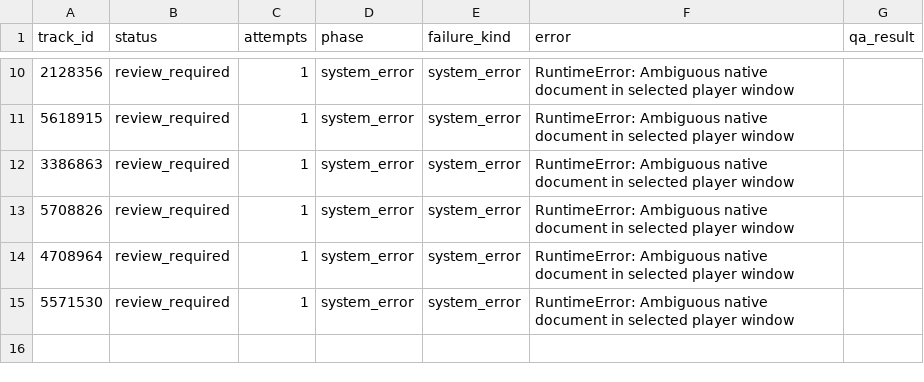
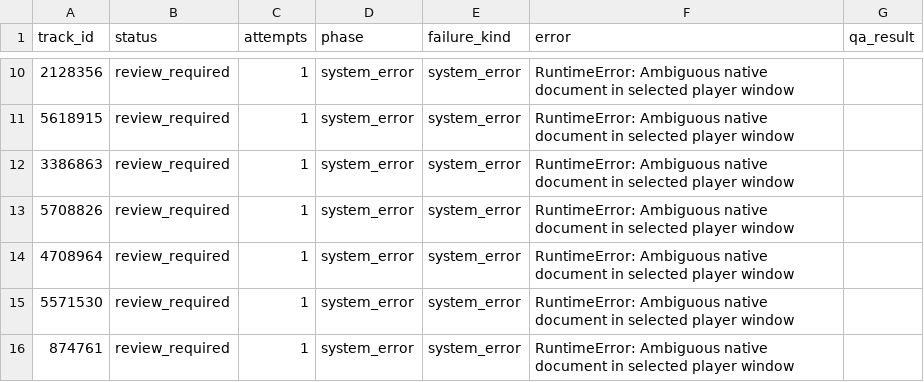
Before and after one commit to daniel5909/ccm_dat_DA, a CSV file: outputs/v3_15_upper/review_required.csv, drawn as a sheet; only a part is shown, gaps mark what is left out.

Commit message:
Add verified v3 audio features (5 tracks)

```diff
--- a/outputs/v3_15_upper/review_required.csv
+++ b/outputs/v3_15_upper/review_required.csv
@@ -15 +15,2 @@
 5571530,review_required,1,system_error,system_error,RuntimeError: Ambiguous native document in selected player window,
+874761,review_required,1,system_error,system_error,RuntimeError: Ambiguous native document in selected player window,
```
Also changed, not shown: outputs/v3_15_upper/collection_status.csv, 2 other files.
